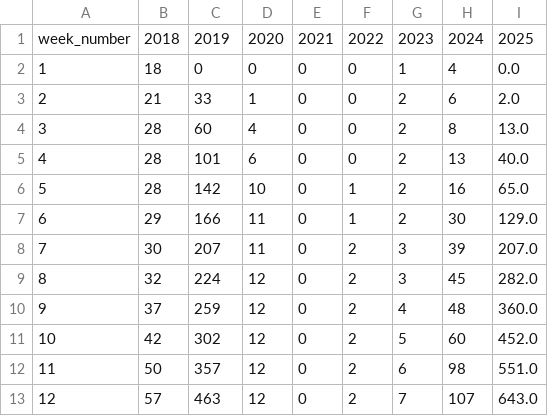
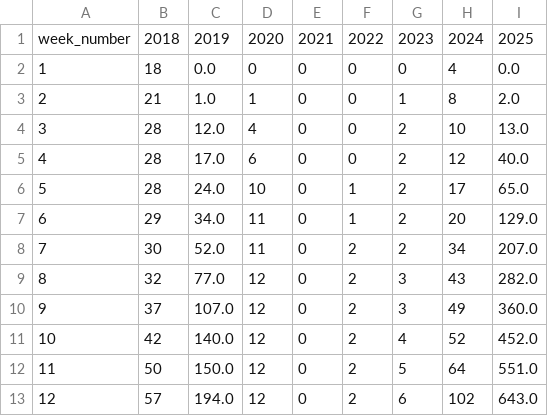
Before and after one commit to JHU-Measles-Tracking-Team/tracker_test_update, a CSV file: GitHub Ready Version/4us_cum.csv, drawn as a sheet; only a part is shown; the diff covers the shown part only.

Commit message:
Add files via upload

```diff
--- a/GitHub Ready Version/4us_cum.csv
+++ b/GitHub Ready Version/4us_cum.csv
@@ -1,13 +1,13 @@
 week_number,2018,2019,2020,2021,2022,2023,2024,2025
-1,18,0,0,0,0,1,4,0.0
-2,21,33,1,0,0,2,6,2.0
-3,28,60,4,0,0,2,8,13.0
-4,28,101,6,0,0,2,13,40.0
-5,28,142,10,0,1,2,16,65.0
-6,29,166,11,0,1,2,30,129.0
-7,30,207,11,0,2,3,39,207.0
-8,32,224,12,0,2,3,45,282.0
-9,37,259,12,0,2,4,48,360.0
-10,42,302,12,0,2,5,60,452.0
-11,50,357,12,0,2,6,98,551.0
-12,57,463,12,0,2,7,107,643.0
+1,18,0.0,0,0,0,0,4,0.0
+2,21,1.0,1,0,0,1,8,2.0
+3,28,12.0,4,0,0,2,10,13.0
+4,28,17.0,6,0,0,2,12,40.0
+5,28,24.0,10,0,1,2,17,65.0
+6,29,34.0,11,0,1,2,20,129.0
+7,30,52.0,11,0,2,2,34,207.0
+8,32,77.0,12,0,2,3,43,282.0
+9,37,107.0,12,0,2,3,49,360.0
+10,42,140.0,12,0,2,4,52,452.0
+11,50,150.0,12,0,2,5,64,551.0
+12,57,194.0,12,0,2,6,102,643.0
```
Also changed, not shown: 111 edited cells elsewhere in this file.
